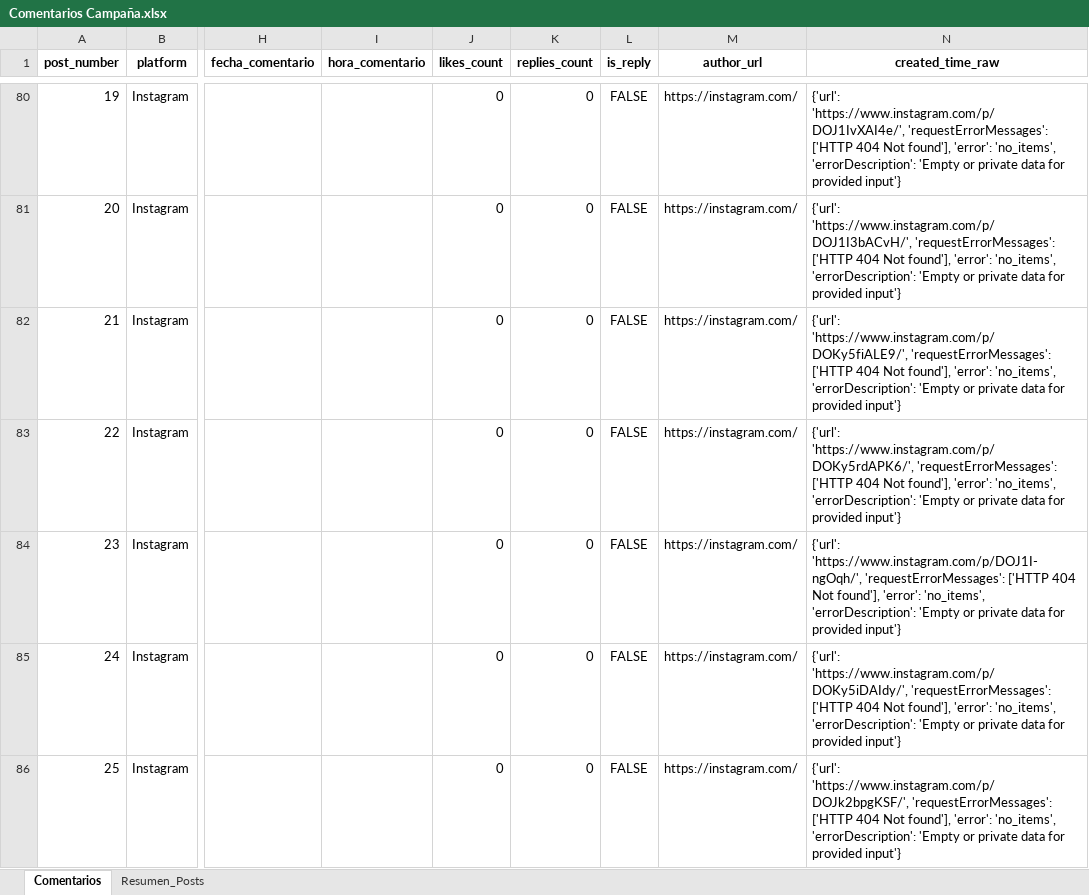
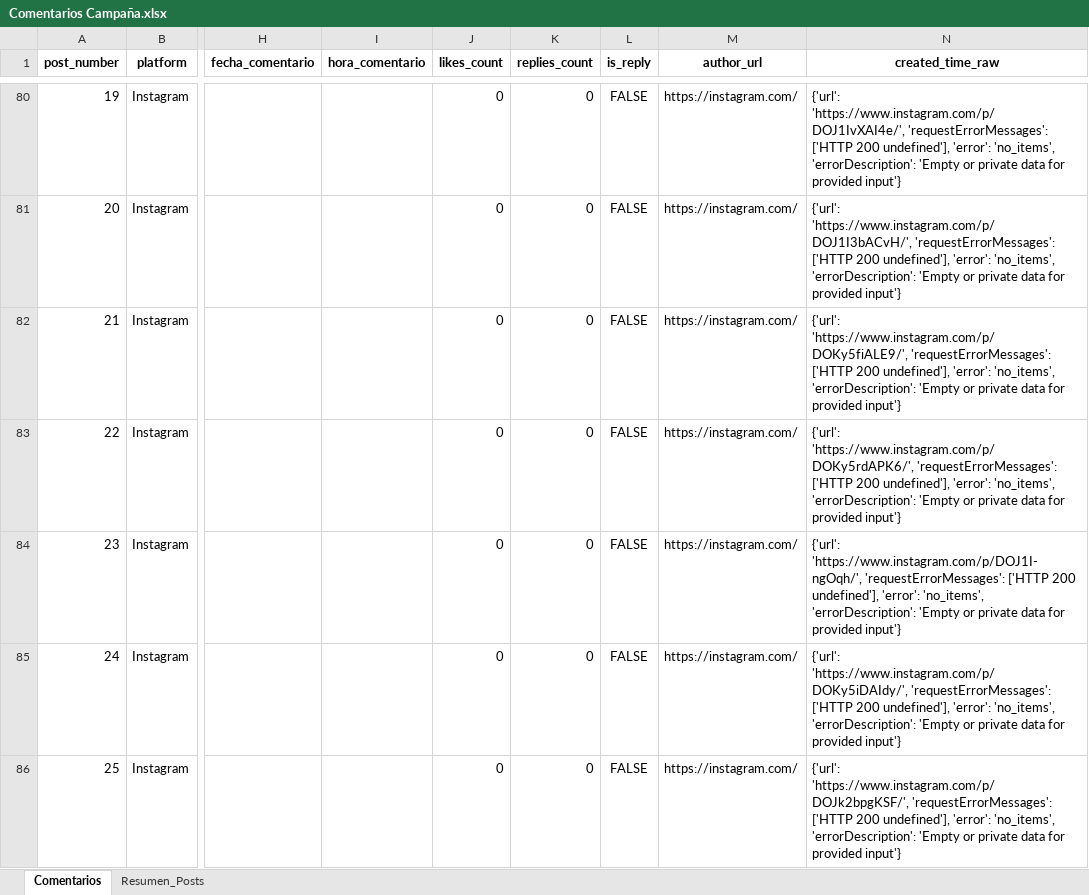
Before and after one commit to sociallisteningalpina-lang/dashboard-Ingredientes, an Excel workbook: Comentarios Campaña.xlsx, sheet Comentarios, drawn as a sheet; only a part is shown, gaps mark what is left out; values as stored, in another font and other column widths than the file's, no borders; the diff covers the shown part only; the diff names each change by its address in the sheet, - before the commit and + after, or states it on an @@ line.

```diff
--- a/Comentarios Campaña.xlsx (sheet Comentarios)
+++ b/Comentarios Campaña.xlsx (sheet Comentarios)
-N80 (created_time_raw): …'requestErrorMessages': ['HTTP 404 Not found'], 'error': 'no_items',…
+N80 (created_time_raw): …'requestErrorMessages': ['HTTP 200 undefined'], 'error': 'no_items',…
-N81 (created_time_raw): …'requestErrorMessages': ['HTTP 404 Not found'], 'error': 'no_items',…
+N81 (created_time_raw): …'requestErrorMessages': ['HTTP 200 undefined'], 'error': 'no_items',…
-N82 (created_time_raw): …'requestErrorMessages': ['HTTP 404 Not found'], 'error': 'no_items',…
+N82 (created_time_raw): …'requestErrorMessages': ['HTTP 200 undefined'], 'error': 'no_items',…
-N83 (created_time_raw): …'requestErrorMessages': ['HTTP 404 Not found'], 'error': 'no_items',…
+N83 (created_time_raw): …'requestErrorMessages': ['HTTP 200 undefined'], 'error': 'no_items',…
-N84 (created_time_raw): …'requestErrorMessages': ['HTTP 404 Not found'], 'error': 'no_items',…
+N84 (created_time_raw): …'requestErrorMessages': ['HTTP 200 undefined'], 'error': 'no_items',…
-N85 (created_time_raw): …'requestErrorMessages': ['HTTP 404 Not found'], 'error': 'no_items',…
+N85 (created_time_raw): …'requestErrorMessages': ['HTTP 200 undefined'], 'error': 'no_items',…
-N86 (created_time_raw): …'requestErrorMessages': ['HTTP 404 Not found'], 'error': 'no_items',…
+N86 (created_time_raw): …'requestErrorMessages': ['HTTP 200 undefined'], 'error': 'no_items',…
```
Also changed, not shown: 2 added rows and 277 edited cells elsewhere in this sheet, sheet Resumen_Posts, 1 other file.
